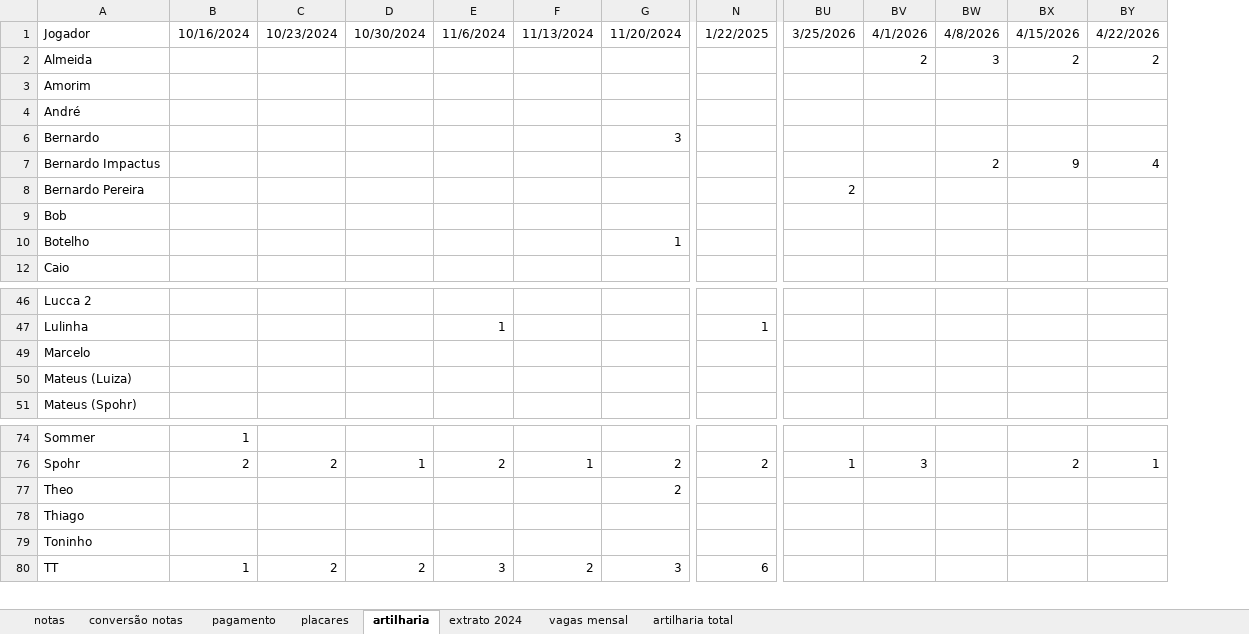
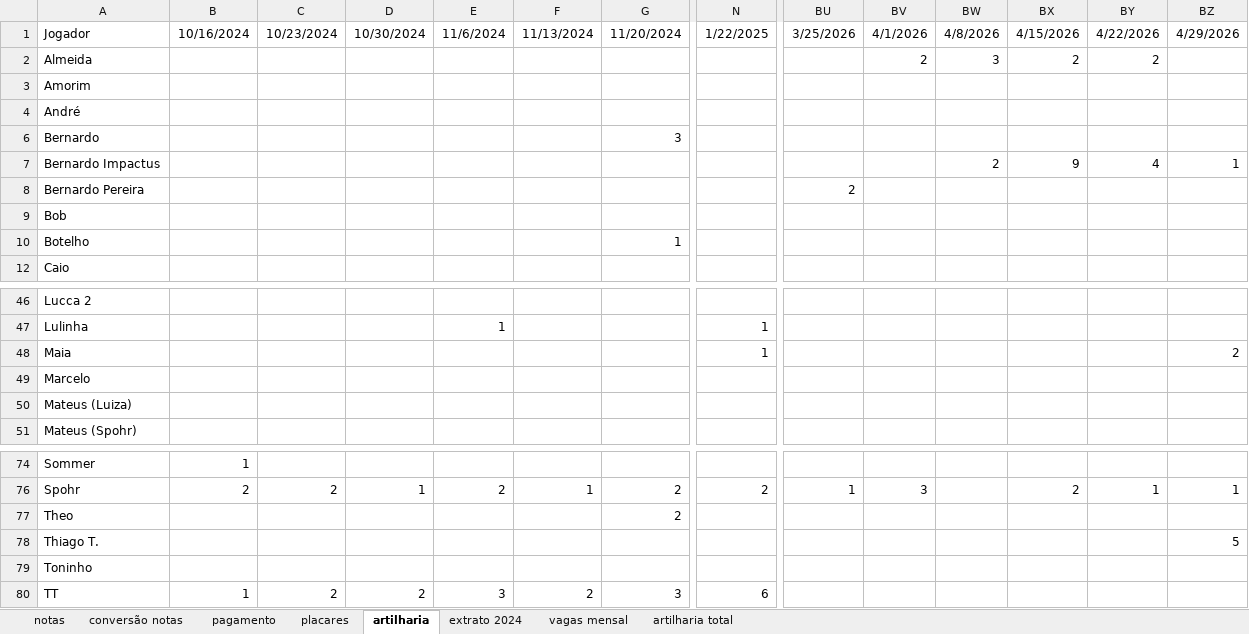
Before and after one commit to PHamacher/dashboard-pelada, an Excel workbook: data/condominio.xlsx, sheet artilharia, drawn as a sheet; only a part is shown, gaps mark what is left out; values as stored, in another font and other column widths than the file's, no borders; rows hold the shown columns only; the diff names each change by its address in the sheet, - before the commit and + after, or states it on an @@ line.

```diff
--- a/data/condominio.xlsx (sheet artilharia)
+++ b/data/condominio.xlsx (sheet artilharia)
+column BZ, rows 1-7: 4/29/2026 |  |  |  |  | 1; rows 76-78: 1 |  | 5
+row 48: Maia |  |  |  |  |  |  | 1 |  |  |  |  |  | 2
-A78: Thiago
+A78: Thiago T.
```
Also changed, not shown: sheet placares, sheet notas, formulas that keep their value.
